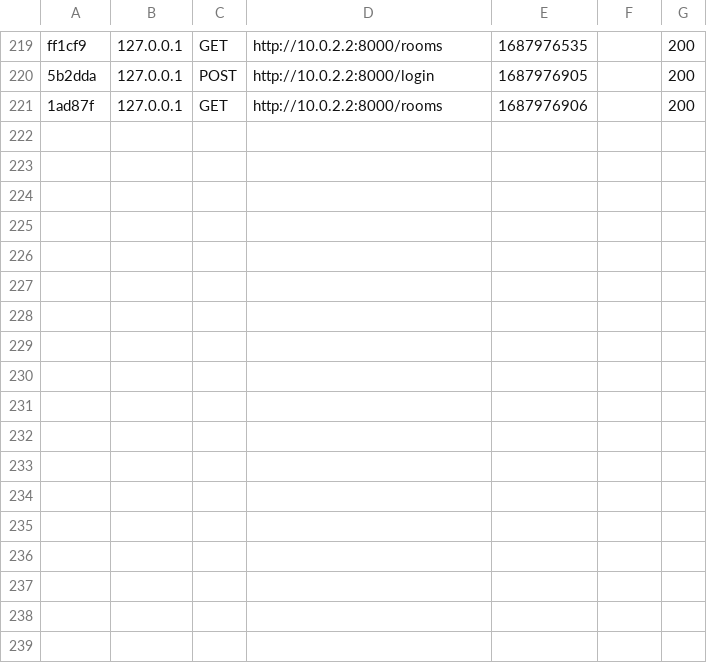
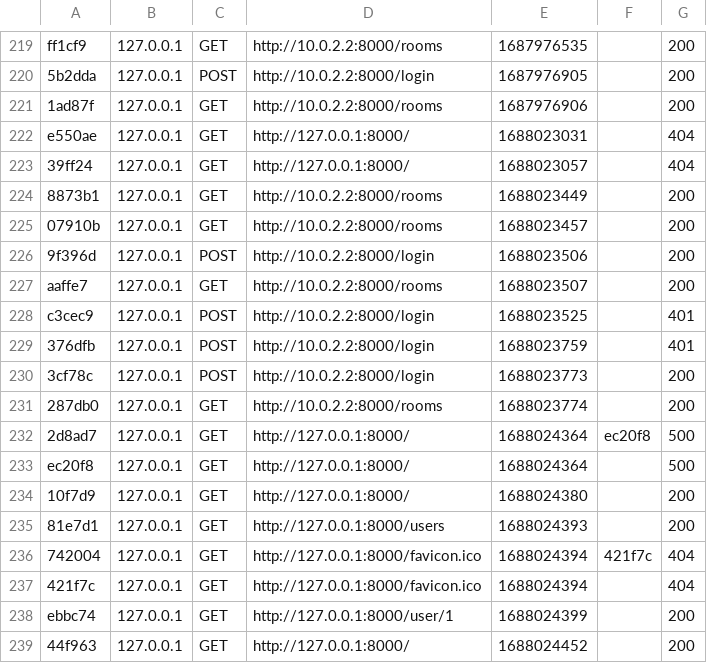
Before and after one commit to llaumegui27/room-management-back, a CSV file: var/cache/dev/profiler/index.csv, drawn as a sheet; only a part is shown, gaps mark what is left out; the diff names each change by its address in the sheet, - before the commit and + after, or states it on an @@ line.

```diff
--- a/var/cache/dev/profiler/index.csv
+++ b/var/cache/dev/profiler/index.csv
+row 222: e550ae | 127.0.0.1 | GET | http://127.0.0.1:8000/ | 1688023031 |  | 404
+row 223: 39ff24 | 127.0.0.1 | GET | http://127.0.0.1:8000/ | 1688023057 |  | 404
+row 224: 8873b1 | 127.0.0.1 | GET | http://10.0.2.2:8000/rooms | 1688023449 |  | 200
+row 225: 07910b | 127.0.0.1 | GET | http://10.0.2.2:8000/rooms | 1688023457 |  | 200
+row 226: 9f396d | 127.0.0.1 | POST | http://10.0.2.2:8000/login | 1688023506 |  | 200
+row 227: aaffe7 | 127.0.0.1 | GET | http://10.0.2.2:8000/rooms | 1688023507 |  | 200
+row 228: c3cec9 | 127.0.0.1 | POST | http://10.0.2.2:8000/login | 1688023525 |  | 401
+row 229: 376dfb | 127.0.0.1 | POST | http://10.0.2.2:8000/login | 1688023759 |  | 401
+row 230: 3cf78c | 127.0.0.1 | POST | http://10.0.2.2:8000/login | 1688023773 |  | 200
+row 231: 287db0 | 127.0.0.1 | GET | http://10.0.2.2:8000/rooms | 1688023774 |  | 200
+row 232: 2d8ad7 | 127.0.0.1 | GET | http://127.0.0.1:8000/ | 1688024364 | ec20f8 | 500
+row 233: ec20f8 | 127.0.0.1 | GET | http://127.0.0.1:8000/ | 1688024364 |  | 500
+row 234: 10f7d9 | 127.0.0.1 | GET | http://127.0.0.1:8000/ | 1688024380 |  | 200
+row 235: 81e7d1 | 127.0.0.1 | GET | http://127.0.0.1:8000/users | 1688024393 |  | 200
+row 236: 742004 | 127.0.0.1 | GET | http://127.0.0.1:8000/favicon.ico | 1688024394 | 421f7c | 404
+row 237: 421f7c | 127.0.0.1 | GET | http://127.0.0.1:8000/favicon.ico | 1688024394 |  | 404
+row 238: ebbc74 | 127.0.0.1 | GET | http://127.0.0.1:8000/user/1 | 1688024399 |  | 200
+row 239: 44f963 | 127.0.0.1 | GET | http://127.0.0.1:8000/ | 1688024452 |  | 200
```
Also changed, not shown: 25 other files.
